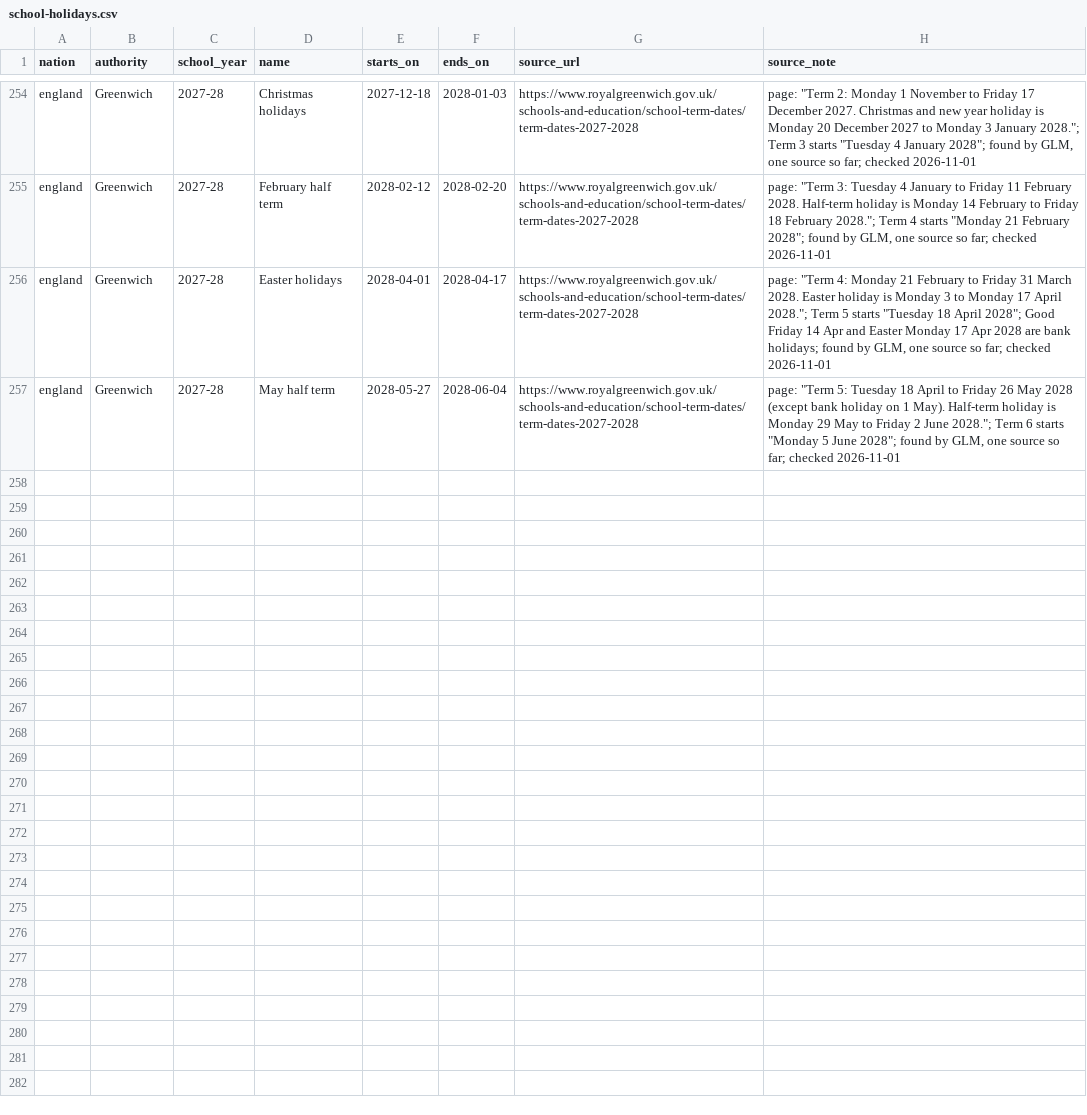
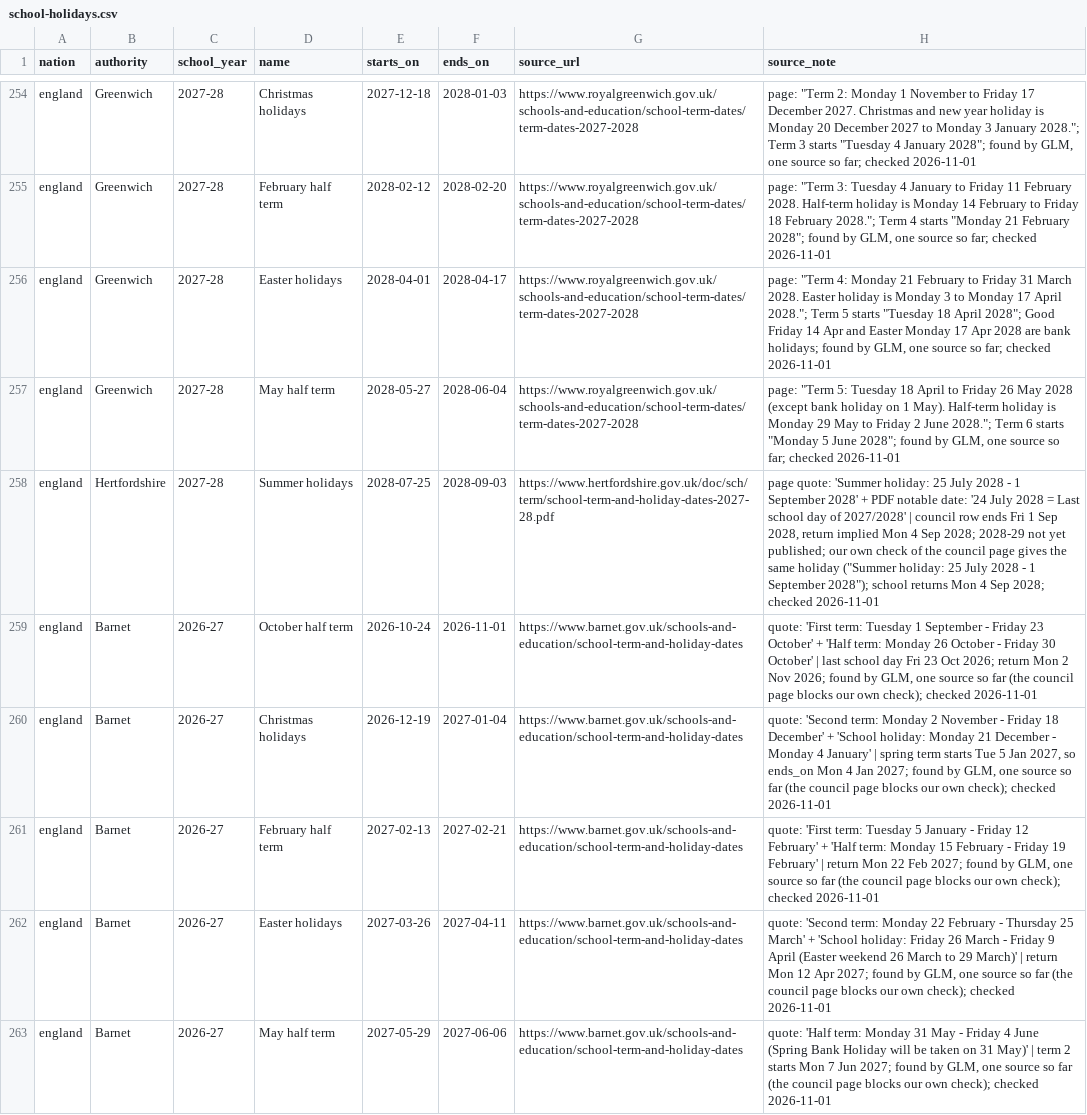
Before and after one commit to DanceOnVibes/truevsad, a CSV file: data/school-holidays/school-holidays.csv, drawn as a sheet; only a part is shown, gaps mark what is left out; the diff covers the shown part only.

```diff
--- a/data/school-holidays/school-holidays.csv
+++ b/data/school-holidays/school-holidays.csv
@@ -257 +257,7 @@ england,Greenwich,2027-28,Easter holidays,2028-04-01,2028-04-17,https://www.roya
 england,Greenwich,2027-28,May half term,2028-05-27,2028-06-04,https://www.royalgreenwich.gov.uk/schools-and-education/school-term-dates/term-dates-2027-2028,"page: ""Term 5: Tuesday 18 April to Friday 26 May 2028 (except bank holiday on 1 May). Half-term holiday is Monday 29 May to Friday 2 June 2028.""; Term 6 starts ""Monday 5 June 2028""; found by GLM, one source so far; checked 2026-11-01"
+england,Hertfordshire,2027-28,Summer holidays,2028-07-25,2028-09-03,https://www.hertfordshire.gov.uk/doc/sch/term/school-term-and-holiday-dates-2027-28.pdf,"page quote: 'Summer holiday: 25 July 2028 - 1 September 2028' + PDF notable date: '24 July 2028 = Last school day of 2027/2028' | council row ends Fri 1 Sep 2028, return implied Mon 4 Sep 2028; 2028-29 not yet published; our own check of the council page gives the same holiday (""Summer holiday: 25 July 2028 - 1 September 2028""); school returns Mon 4 Sep 2028; checked 2026-11-01"
+england,Barnet,2026-27,October half term,2026-10-24,2026-11-01,https://www.barnet.gov.uk/schools-and-education/school-term-and-holiday-dates,"quote: 'First term: Tuesday 1 September - Friday 23 October' + 'Half term: Monday 26 October - Friday 30 October' | last school day Fri 23 Oct 2026; return Mon 2 Nov 2026; found by GLM, one source so far (the council page blocks our own check); checked 2026-11-01"
+england,Barnet,2026-27,Christmas holidays,2026-12-19,2027-01-04,https://www.barnet.gov.uk/schools-and-education/school-term-and-holiday-dates,"quote: 'Second term: Monday 2 November - Friday 18 December' + 'School holiday: Monday 21 December - Monday 4 January' | spring term starts Tue 5 Jan 2027, so ends_on Mon 4 Jan 2027; found by GLM, one source so far (the council page blocks our own check); checked 2026-11-01"
+england,Barnet,2026-27,February half term,2027-02-13,2027-02-21,https://www.barnet.gov.uk/schools-and-education/school-term-and-holiday-dates,"quote: 'First term: Tuesday 5 January - Friday 12 February' + 'Half term: Monday 15 February - Friday 19 February' | return Mon 22 Feb 2027; found by GLM, one source so far (the council page blocks our own check); checked 2026-11-01"
+england,Barnet,2026-27,Easter holidays,2027-03-26,2027-04-11,https://www.barnet.gov.uk/schools-and-education/school-term-and-holiday-dates,"quote: 'Second term: Monday 22 February - Thursday 25 March' + 'School holiday: Friday 26 March - Friday 9 April (Easter weekend 26 March to 29 March)' | return Mon 12 Apr 2027; found by GLM, one source so far (the council page blocks our own check); checked 2026-11-01"
+england,Barnet,2026-27,May half term,2027-05-29,2027-06-06,https://www.barnet.gov.uk/schools-and-education/school-term-and-holiday-dates,"quote: 'Half term: Monday 31 May - Friday 4 June (Spring Bank Holiday will be taken on 31 May)' | term 2 starts Mon 7 Jun 2027; found by GLM, one source so far (the council page blocks our own check); checked 2026-11-01"
```
Also changed, not shown: 6 added rows elsewhere in this file, 1 other file.
